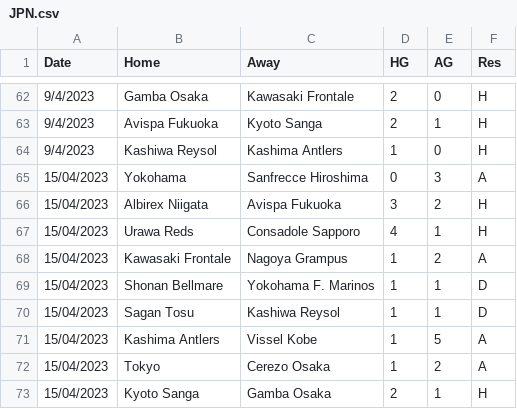
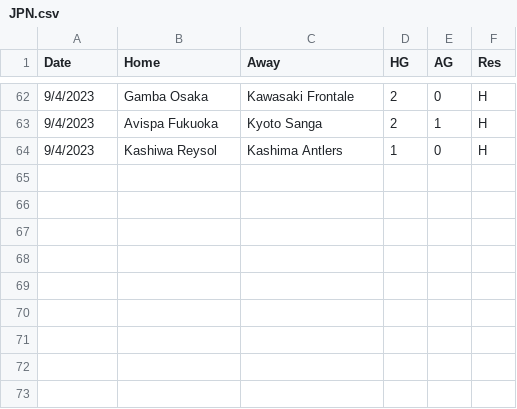
Before and after one commit to houch520/Football_prediction, a CSV file: Source/JPN.csv, drawn as a sheet; only a part is shown, gaps mark what is left out.

```diff
--- a/Source/JPN.csv
+++ b/Source/JPN.csv
@@ -64,10 +64 @@ Date,Home,Away,HG,AG,Res
 9/4/2023,Kashiwa Reysol,Kashima Antlers,1,0,H
-15/04/2023,Yokohama,Sanfrecce Hiroshima,0,3,A
-15/04/2023,Albirex Niigata,Avispa Fukuoka,3,2,H
-15/04/2023,Urawa Reds,Consadole Sapporo,4,1,H
-15/04/2023,Kawasaki Frontale,Nagoya Grampus,1,2,A
-15/04/2023,Shonan Bellmare,Yokohama F. Marinos,1,1,D
-15/04/2023,Sagan Tosu,Kashiwa Reysol,1,1,D
-15/04/2023,Kashima Antlers,Vissel Kobe,1,5,A
-15/04/2023,Tokyo,Cerezo Osaka,1,2,A
-15/04/2023,Kyoto Sanga,Gamba Osaka,2,1,H
```
Also changed, not shown: Source/E1.csv, Source/F1R.csv, 38 other files.
